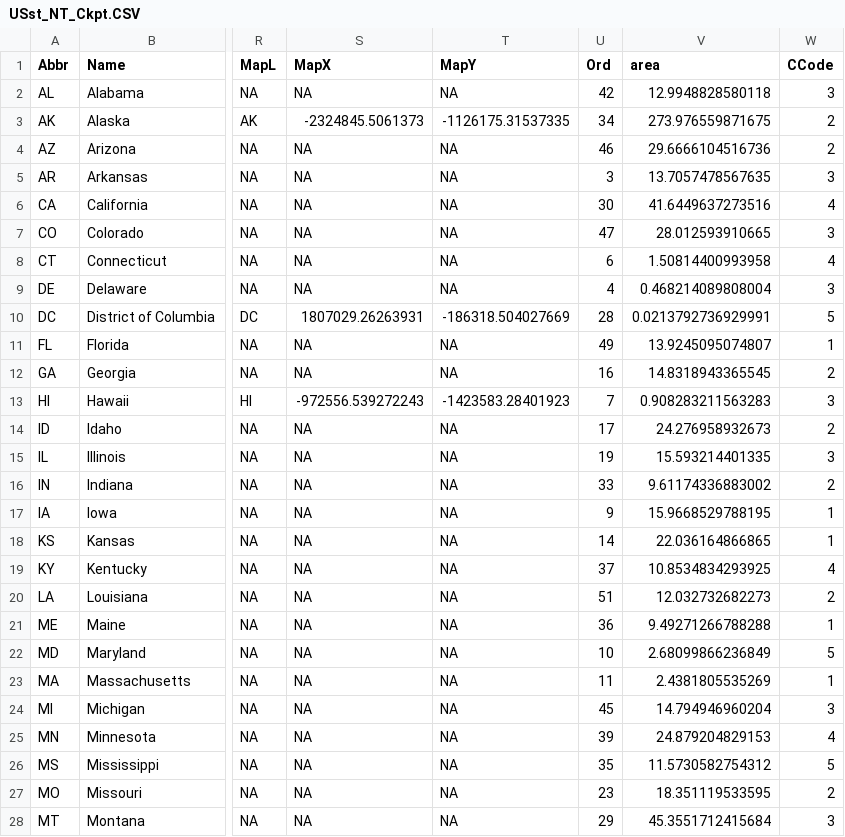
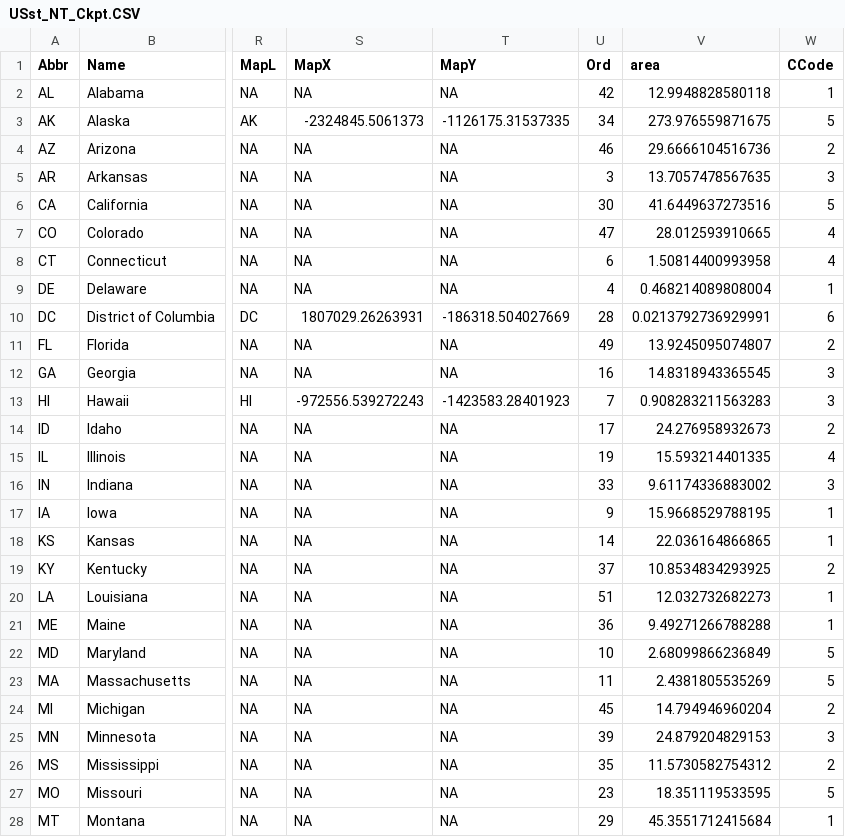
Before and after one commit to symanzik/MicromapPlotsInR, a CSV file: data/Ch4b/CheckPoint/USst_NT_Ckpt.CSV, drawn as a sheet; only a part is shown, gaps mark what is left out; the diff covers the shown part only; the diff names each change by its address in the sheet, - before the commit and + after, or states it on an @@ line.

```diff
--- a/data/Ch4b/CheckPoint/USst_NT_Ckpt.CSV
+++ b/data/Ch4b/CheckPoint/USst_NT_Ckpt.CSV
-W2 (CCode): 3
+W2 (CCode): 1
-W3 (CCode): 2
+W3 (CCode): 5
-W6 (CCode): 4
+W6 (CCode): 5
-W7 (CCode): 3
+W7 (CCode): 4
-W9 (CCode): 3
+W9 (CCode): 1
-W10 (CCode): 5
+W10 (CCode): 6
-W11 (CCode): 1
+W11 (CCode): 2
-W12 (CCode): 2
+W12 (CCode): 3
-W15 (CCode): 3
+W15 (CCode): 4
-W16 (CCode): 2
+W16 (CCode): 3
-W19 (CCode): 4
+W19 (CCode): 2
-W20 (CCode): 2
+W20 (CCode): 1
-W23 (CCode): 1
+W23 (CCode): 5
-W24 (CCode): 3
+W24 (CCode): 2
-W25 (CCode): 4
+W25 (CCode): 3
-W26 (CCode): 5
+W26 (CCode): 2
-W27 (CCode): 2
+W27 (CCode): 5
-W28 (CCode): 3
+W28 (CCode): 1
```
Also changed, not shown: 17 edited cells elsewhere in this file, data/Ch4b/CheckPoint/KYADD2_NT_Ckpt.CSV, 10 other files.
